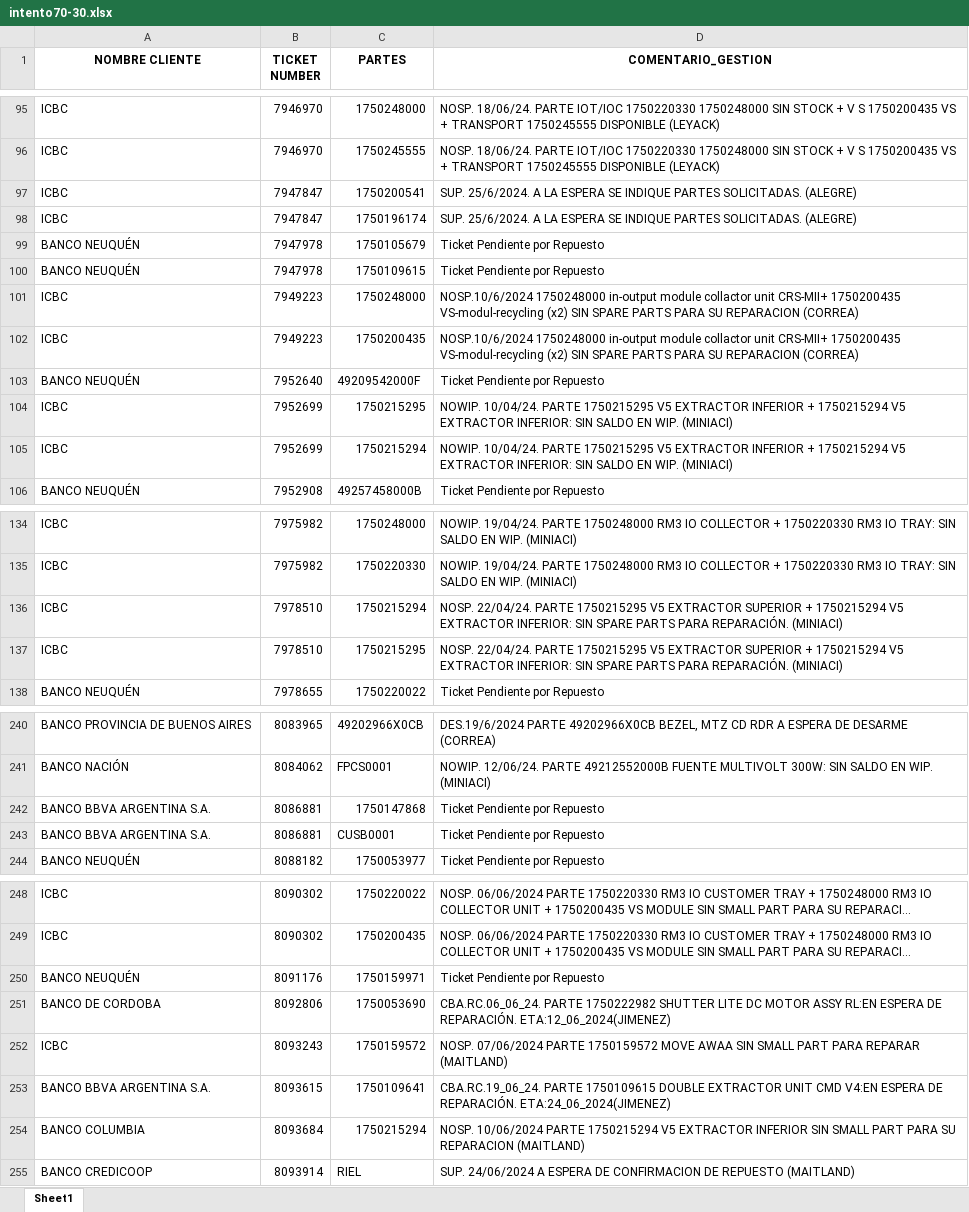
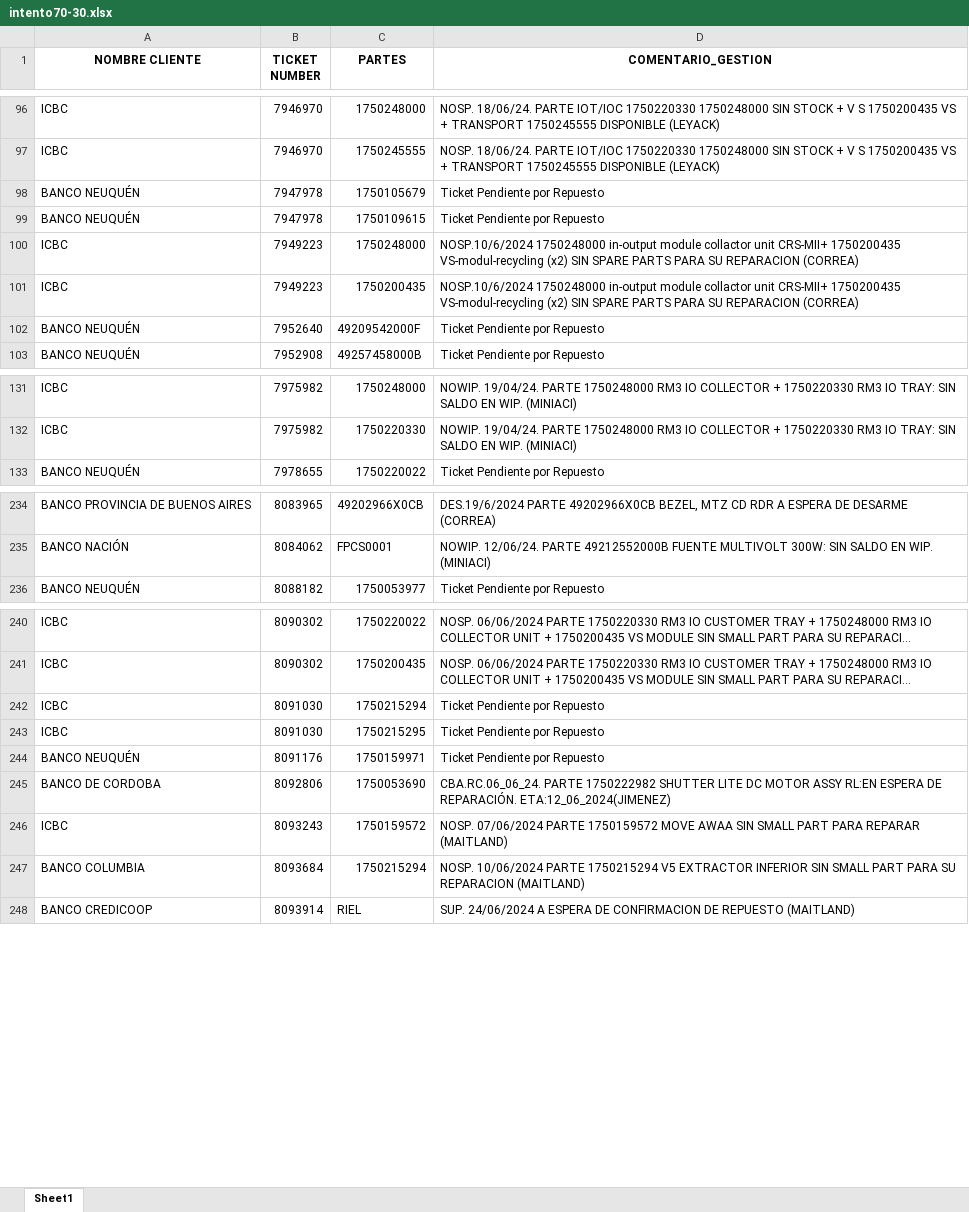
Before and after one commit to lucasrdrz/testdn, an Excel workbook: intento70-30.xlsx, sheet Sheet1, drawn as a sheet; only a part is shown, gaps mark what is left out; long unchanged cells end in …; values as stored, in another font and other column widths than the file's, no borders; removed rows and columns are numbered as before the commit, all else as after; the diff covers the shown part only; the diff names each change by its address in the sheet, - before the commit and + after, or states it on an @@ line.

```diff
--- a/intento70-30.xlsx (sheet Sheet1)
+++ b/intento70-30.xlsx (sheet Sheet1)
-row 97: ICBC | 7947847 | 1750200541 | SUP. 25/6/2024. A LA ESPERA SE INDIQUE PARTES SOLICITADAS. (ALEGRE)
-row 98: ICBC | 7947847 | 1750196174 | SUP. 25/6/2024. A LA ESPERA SE INDIQUE PARTES SOLICITADAS. (ALEGRE)
-row 104: ICBC | 7952699 | 1750215295 | NOWIP. 10/04/24. PARTE 1750215295 V5 EXTRACTOR INFERIOR + 1750215294 V5 EXTRACTOR INFERIOR: SIN SALDO EN WIP. (MINIACI)
-row 105: ICBC | 7952699 | 1750215294 | NOWIP. 10/04/24. PARTE 1750215295 V5 EXTRACTOR INFERIOR + 1750215294 V5 EXTRACTOR INFERIOR: SIN SALDO EN WIP. (MINIACI)
-row 136: ICBC | 7978510 | 1750215294 | NOSP. 22/04/24. PARTE 1750215295 V5 EXTRACTOR SUPERIOR + 1750215294 V5 EXTRACTOR INFERIOR: SIN SPARE PARTS PARA REPARACIÓN. (MINIACI)
-row 137: ICBC | 7978510 | 1750215295 | NOSP. 22/04/24. PARTE 1750215295 V5 EXTRACTOR SUPERIOR + 1750215294 V5 EXTRACTOR INFERIOR: SIN SPARE PARTS PARA REPARACIÓN. (MINIACI)
-row 242: BANCO BBVA ARGENTINA S.A. | 8086881 | 1750147868 | Ticket Pendiente por Repuesto
-row 243: BANCO BBVA ARGENTINA S.A. | 8086881 | CUSB0001 | Ticket Pendiente por Repuesto
+row 242: ICBC | 8091030 | 1750215294 | Ticket Pendiente por Repuesto
+row 243: ICBC | 8091030 | 1750215295 | Ticket Pendiente por Repuesto
-row 253: BANCO BBVA ARGENTINA S.A. | 8093615 | 1750109641 | CBA.RC.19_06_24. PARTE 1750109615 DOUBLE EXTRACTOR UNIT CMD V4:EN ESPERA DE REPARACIÓN. ETA:24_06_2024(JIMENEZ)
```
Also changed, not shown: 41 added rows, 22 removed rows and 12 edited cells elsewhere in this sheet, TicktesPendientes.xlsx, 1 other file.
